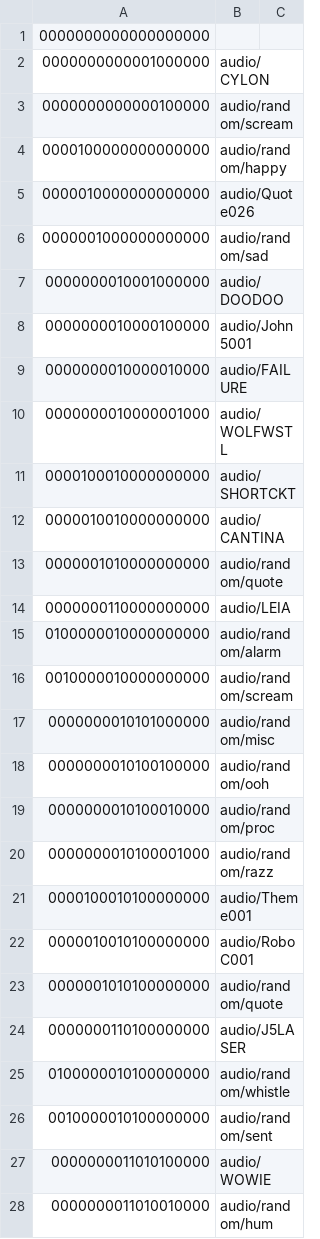
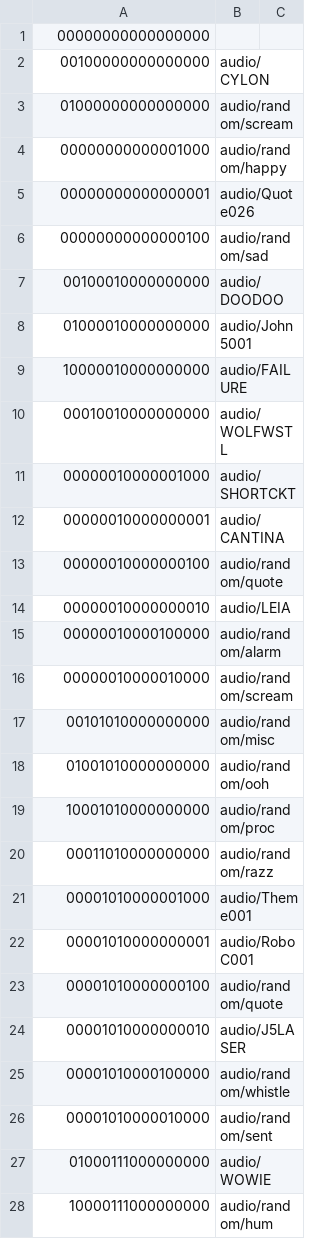
Before and after one commit to dpoulson/r2_control, a CSV file: controllers/ps3/keys.csv, drawn as a sheet; only a part is shown; the diff covers the shown part only.

```diff
--- a/controllers/ps3/keys.csv
+++ b/controllers/ps3/keys.csv
@@ -1,28 +1,28 @@
-"0000000000000000000",,
-"0000000000001000000",audio/CYLON,
-"0000000000000100000",audio/random/scream,
-"0000100000000000000",audio/random/happy,
-"0000010000000000000",audio/Quote026,
-"0000001000000000000",audio/random/sad,
-"0000000010001000000",audio/DOODOO,
-"0000000010000100000",audio/John5001,
-"0000000010000010000",audio/FAILURE,
-"0000000010000001000",audio/WOLFWSTL,
-"0000100010000000000",audio/SHORTCKT,
-"0000010010000000000",audio/CANTINA,
-"0000001010000000000",audio/random/quote,
-"0000000110000000000",audio/LEIA,
-"0100000010000000000",audio/random/alarm,
-"0010000010000000000",audio/random/scream,
-"0000000010101000000",audio/random/misc,
-"0000000010100100000",audio/random/ooh,
-"0000000010100010000",audio/random/proc,
-"0000000010100001000",audio/random/razz,
-"0000100010100000000",audio/Theme001,
-"0000010010100000000",audio/RoboC001,
-"0000001010100000000",audio/random/quote,
-"0000000110100000000",audio/J5LASER,
-"0100000010100000000",audio/random/whistle,
-"0010000010100000000",audio/random/sent,
-"0000000011010100000",audio/WOWIE,
-"0000000011010010000",audio/random/hum,
+"00000000000000000",,
+"00100000000000000",audio/CYLON,
+"01000000000000000",audio/random/scream,
+"00000000000001000",audio/random/happy,
+"00000000000000001",audio/Quote026,
+"00000000000000100",audio/random/sad,
+"00100010000000000",audio/DOODOO,
+"01000010000000000",audio/John5001,
+"10000010000000000",audio/FAILURE,
+"00010010000000000",audio/WOLFWSTL,
+"00000010000001000",audio/SHORTCKT,
+"00000010000000001",audio/CANTINA,
+"00000010000000100",audio/random/quote,
+"00000010000000010",audio/LEIA,
+"00000010000100000",audio/random/alarm,
+"00000010000010000",audio/random/scream,
+"00101010000000000",audio/random/misc,
+"01001010000000000",audio/random/ooh,
+"10001010000000000",audio/random/proc,
+"00011010000000000",audio/random/razz,
+"00001010000001000",audio/Theme001,
+"00001010000000001",audio/RoboC001,
+"00001010000000100",audio/random/quote,
+"00001010000000010",audio/J5LASER,
+"00001010000100000",audio/random/whistle,
+"00001010000010000",audio/random/sent,
+"01000111000000000",audio/WOWIE,
+"10000111000000000",audio/random/hum,
```
Also changed, not shown: 42 edited cells elsewhere in this file, 5 other files.
